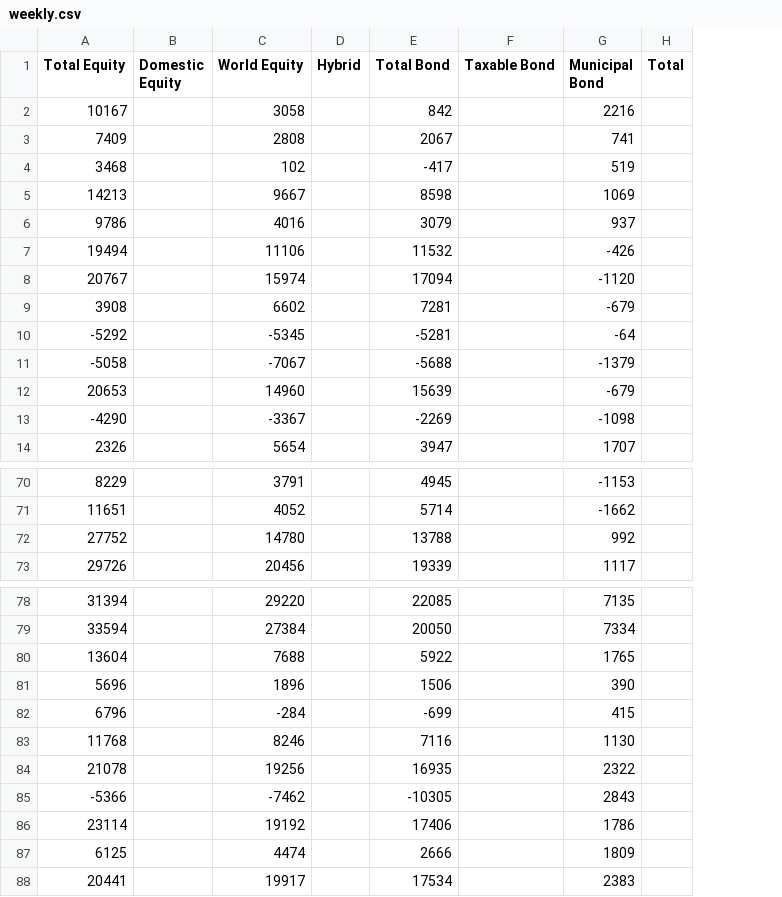
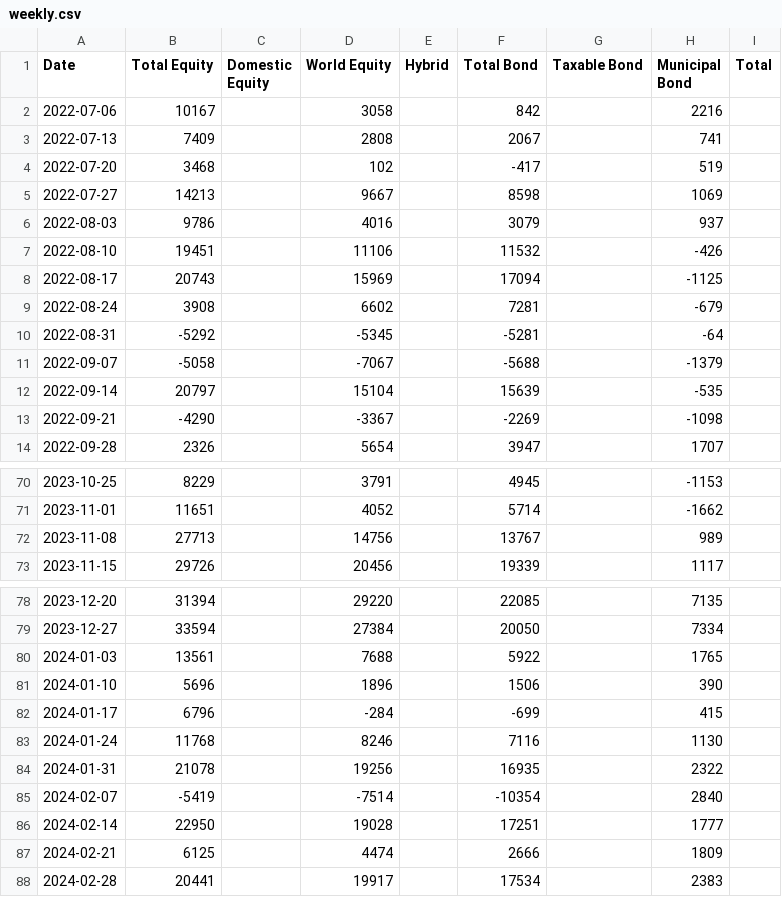
Before and after one commit to datasets/investor-flow-of-funds-us, a CSV file: data/weekly.csv, drawn as a sheet; only a part is shown, gaps mark what is left out; removed rows and columns are numbered as before the commit, all else as after; the diff covers the shown part only; the diff names each change by its address in the sheet, - before the commit and + after, or states it on an @@ line.

```diff
--- a/data/weekly.csv
+++ b/data/weekly.csv
+column A (Date), rows 2-7: 2022-07-06 | 2022-07-13 | 2022-07-20 | 2022-07-27 | 2022-08-03 | 2022-08-10; rows 9-11: 2022-08-24 | 2022-08-31 | 2022-09-07; rows 13-14: 2022-09-21 | 2022-09-28; rows 70-71: 2023-10-25 | 2023-11-01; row 73: 2023-11-15; rows 78-84: 2023-12-20 | 2023-12-27 | 2024-01-03 | 2024-01-10 | 2024-01-17 | 2024-01-24 | 2024-01-31; rows 87-88: 2024-02-21 | 2024-02-28
-B7 (Total Equity): 19494
+B7 (Total Equity): 19451
-row 8: 20767 |  | 15974 |  | 17094 |  | -1120
+row 8: 2022-08-17 | 20743 |  | 15969 |  | 17094 |  | -1125
-row 12: 20653 |  | 14960 |  | 15639 |  | -679
+row 12: 2022-09-14 | 20797 |  | 15104 |  | 15639 |  | -535
-row 72: 27752 |  | 14780 |  | 13788 |  | 992
+row 72: 2023-11-08 | 27713 |  | 14756 |  | 13767 |  | 989
-B80 (Total Equity): 13604
+B80 (Total Equity): 13561
-row 85: -5366 |  | -7462 |  | -10305 |  | 2843
-row 86: 23114 |  | 19192 |  | 17406 |  | 1786
+row 85: 2024-02-07 | -5419 |  | -7514 |  | -10354 |  | 2840
+row 86: 2024-02-14 | 22950 |  | 19028 |  | 17251 |  | 1777
```
Also changed, not shown: 1 edited cell elsewhere in this file, data/monthly.csv.
